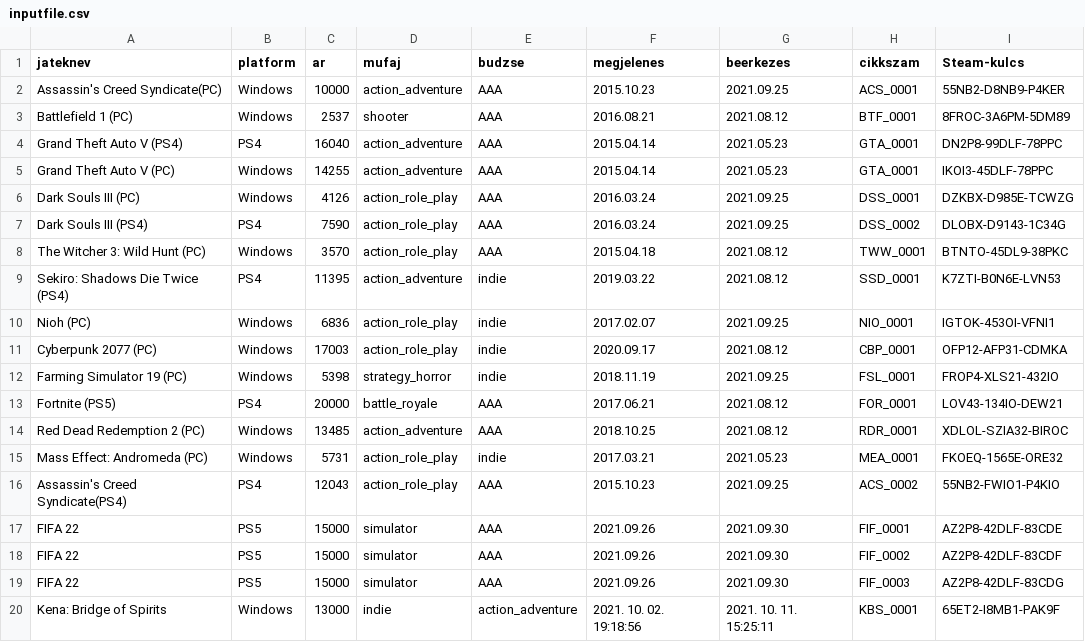
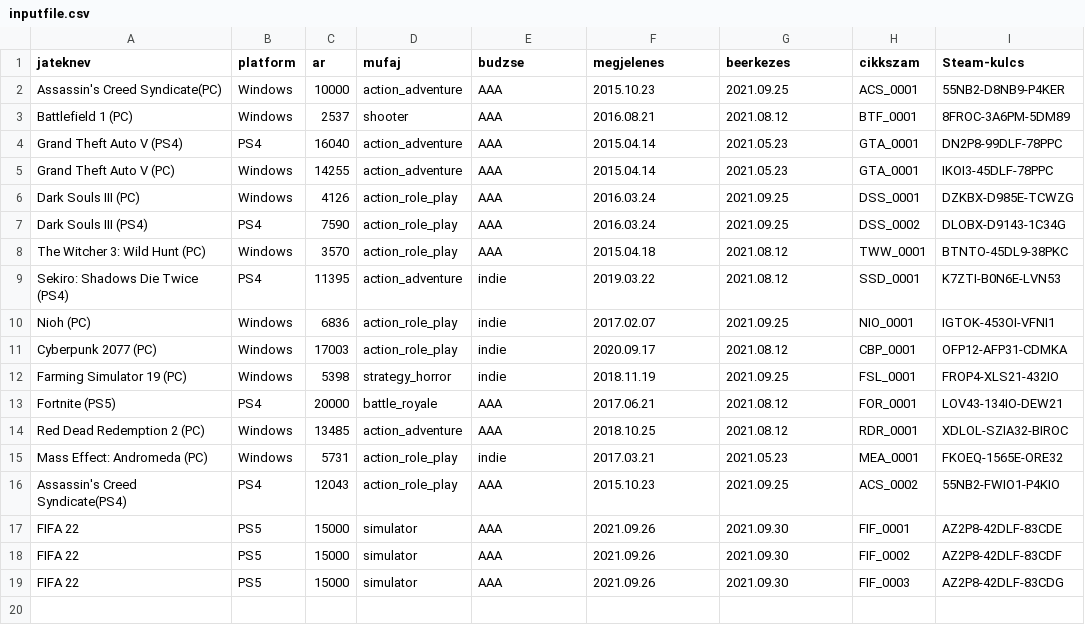
Before and after one commit to tcwzgo/afp1, a CSV file: afp1_erp_main/bin/Debug/net5.0-windows/inputfile.csv, drawn as a sheet; the diff names each change by its address in the sheet, - before the commit and + after, or states it on an @@ line.

```diff
--- a/afp1_erp_main/bin/Debug/net5.0-windows/inputfile.csv
+++ b/afp1_erp_main/bin/Debug/net5.0-windows/inputfile.csv
-row 20: Kena: Bridge of Spirits | Windows | 13000 | indie | action_adventure | 2021. 10. 02. 19:18:56 | 2021. 10. 11. 15:25:11 | KBS_0001 | 65ET2-I8MB1-PAK9F
```
Also changed, not shown: 7 other files.
